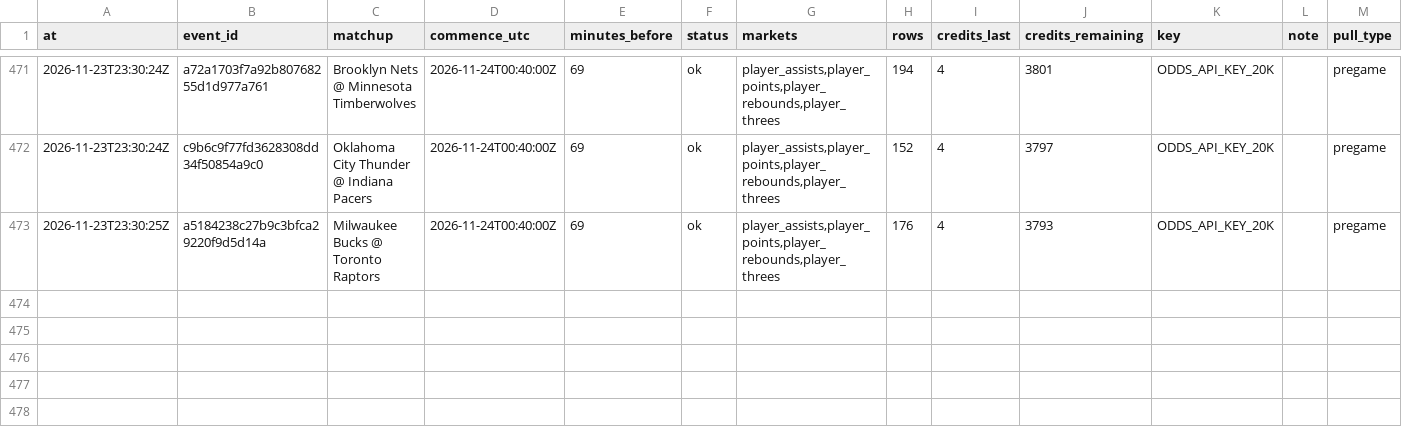
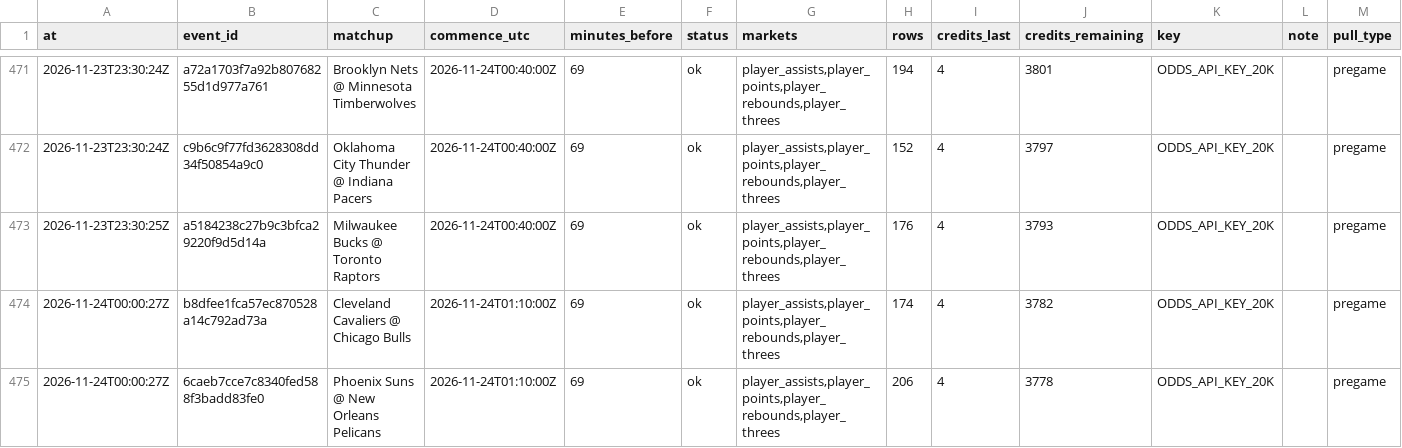
Before and after one commit to mvpeterson0-netizen/nba-odds-tracker, a CSV file: data/pull_log.csv, drawn as a sheet; only a part is shown, gaps mark what is left out.

```diff
--- a/data/pull_log.csv
+++ b/data/pull_log.csv
@@ -473 +473,3 @@ at,event_id,matchup,commence_utc,minutes_before,status,markets,rows,credits_last
 2026-11-23T23:30:25Z,a5184238c27b9c3bfca29220f9d5d14a,Milwaukee Bucks @ Toronto Raptors,2026-11-24T00:40:00Z,69,ok,"player_assists,player_points,player_rebounds,player_threes",176,4,3793,ODDS_API_KEY_20K,,pregame
+2026-11-24T00:00:27Z,b8dfee1fca57ec870528a14c792ad73a,Cleveland Cavaliers @ Chicago Bulls,2026-11-24T01:10:00Z,69,ok,"player_assists,player_points,player_rebounds,player_threes",174,4,3782,ODDS_API_KEY_20K,,pregame
+2026-11-24T00:00:27Z,6caeb7cce7c8340fed588f3badd83fe0,Phoenix Suns @ New Orleans Pelicans,2026-11-24T01:10:00Z,69,ok,"player_assists,player_points,player_rebounds,player_threes",206,4,3778,ODDS_API_KEY_20K,,pregame
```
Also changed, not shown: data/cbb/credit_log.csv, data/cbb/line_captures.csv, 25 other files.
